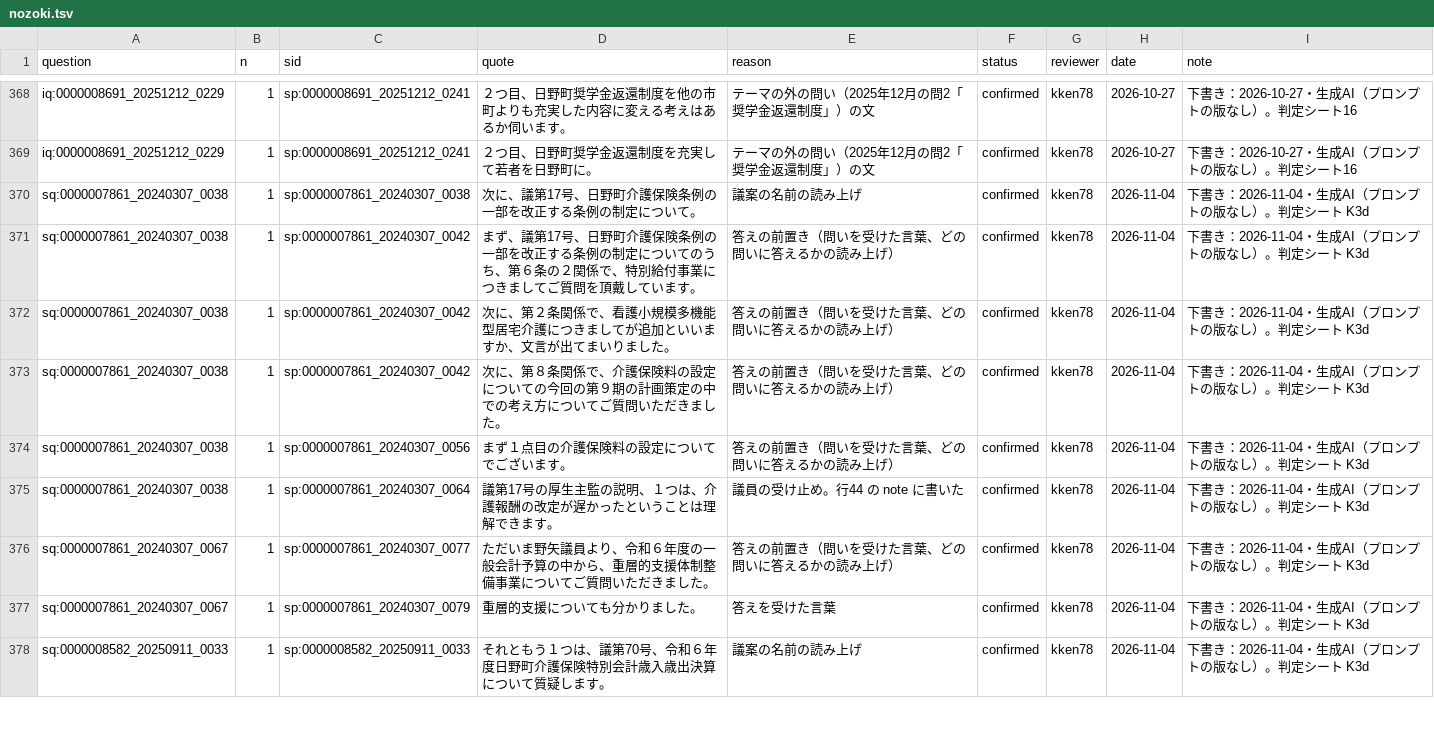
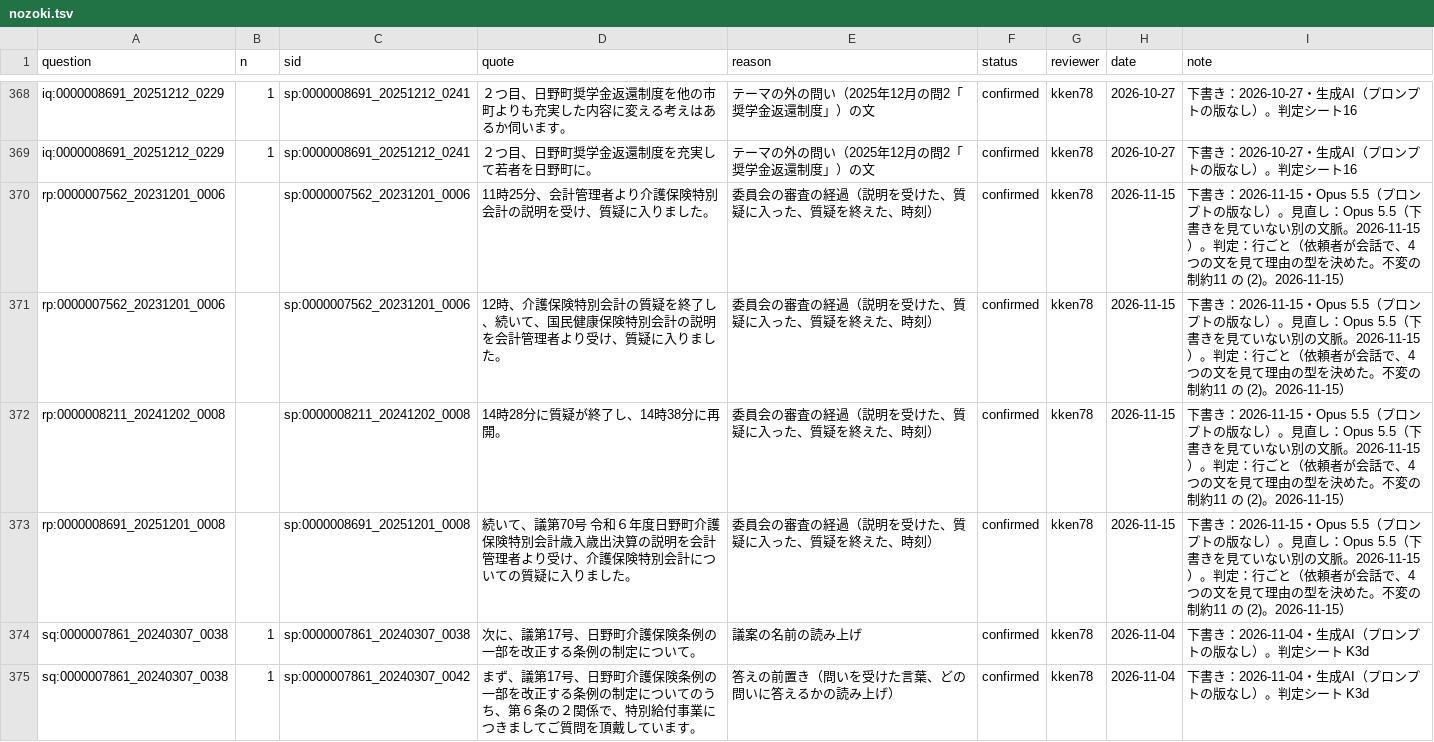
Before and after one commit to kken78/hino-ronten, a TSV file: records/nozoki.tsv, drawn as a sheet; only a part is shown, gaps mark what is left out; the shorter side is filled out with more unchanged rows.

```diff
--- a/records/nozoki.tsv
+++ b/records/nozoki.tsv
@@ -369,2 +369,6 @@ iq:0000008691_20251212_0229	1	sp:0000008691_20251212_0241	２つ目、日野町
 iq:0000008691_20251212_0229	1	sp:0000008691_20251212_0241	２つ目、日野町奨学金返還制度を充実して若者を日野町に。	テーマの外の問い（2025年12月の問2「奨学金返還制度」）の文	confirmed	kken78	2026-10-27	下書き：2026-10-27・生成AI（プロンプトの版なし）。判定シート16
+rp:0000007562_20231201_0006		sp:0000007562_20231201_0006	11時25分、会計管理者より介護保険特別会計の説明を受け、質疑に入りました。	委員会の審査の経過（説明を受けた、質疑に入った、質疑を終えた、時刻）	confirmed	kken78	2026-11-15	下書き：2026-11-15・Opus 5.5（プロンプトの版なし）。見直し：Opus 5.5（下書きを見ていない別の文脈。2026-11-15）。判定：行ごと（依頼者が会話で、4つの文を見て理由の型を決めた。不変の制約11 の (2)。2026-11-15）
+rp:0000007562_20231201_0006		sp:0000007562_20231201_0006	12時、介護保険特別会計の質疑を終了し、続いて、国民健康保険特別会計の説明を会計管理者より受け、質疑に入りました。	委員会の審査の経過（説明を受けた、質疑に入った、質疑を終えた、時刻）	confirmed	kken78	2026-11-15	下書き：2026-11-15・Opus 5.5（プロンプトの版なし）。見直し：Opus 5.5（下書きを見ていない別の文脈。2026-11-15）。判定：行ごと（依頼者が会話で、4つの文を見て理由の型を決めた。不変の制約11 の (2)。2026-11-15）
+rp:0000008211_20241202_0008		sp:0000008211_20241202_0008	14時28分に質疑が終了し、14時38分に再開。	委員会の審査の経過（説明を受けた、質疑に入った、質疑を終えた、時刻）	confirmed	kken78	2026-11-15	下書き：2026-11-15・Opus 5.5（プロンプトの版なし）。見直し：Opus 5.5（下書きを見ていない別の文脈。2026-11-15）。判定：行ごと（依頼者が会話で、4つの文を見て理由の型を決めた。不変の制約11 の (2)。2026-11-15）
+rp:0000008691_20251201_0008		sp:0000008691_20251201_0008	続いて、議第70号 令和６年度日野町介護保険特別会計歳入歳出決算の説明を会計管理者より受け、介護保険特別会計についての質疑に入りました。	委員会の審査の経過（説明を受けた、質疑に入った、質疑を終えた、時刻）	confirmed	kken78	2026-11-15	下書き：2026-11-15・Opus 5.5（プロンプトの版なし）。見直し：Opus 5.5（下書きを見ていない別の文脈。2026-11-15）。判定：行ごと（依頼者が会話で、4つの文を見て理由の型を決めた。不変の制約11 の (2)。2026-11-15）
 sq:0000007861_20240307_0038	1	sp:0000007861_20240307_0038	次に、議第17号、日野町介護保険条例の一部を改正する条例の制定について。	議案の名前の読み上げ	confirmed	kken78	2026-11-04	下書き：2026-11-04・生成AI（プロンプトの版なし）。判定シート K3d
```
